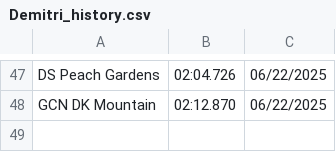
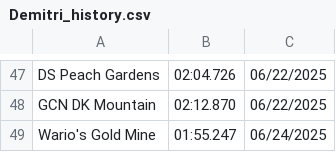
Before and after one commit to PatrickMarinich/Kartnite_Stats, a CSV file: time_trials/player_data/non_shortcut/Demitri_history.csv, drawn as a sheet; only a part is shown, gaps mark what is left out.

Commit message:
Update Player TT Times

```diff
--- a/time_trials/player_data/non_shortcut/Demitri_history.csv
+++ b/time_trials/player_data/non_shortcut/Demitri_history.csv
@@ -48 +48,2 @@ DS Peach Gardens,02:04.726,06/22/2025
 GCN DK Mountain,02:12.870,06/22/2025
+Wario's Gold Mine,01:55.247,06/24/2025
```
Also changed, not shown: time_trials/player_data/non_shortcut/Demitri.csv, time_trials/player_data/non_shortcut/Kevin.csv, 1 other file.
